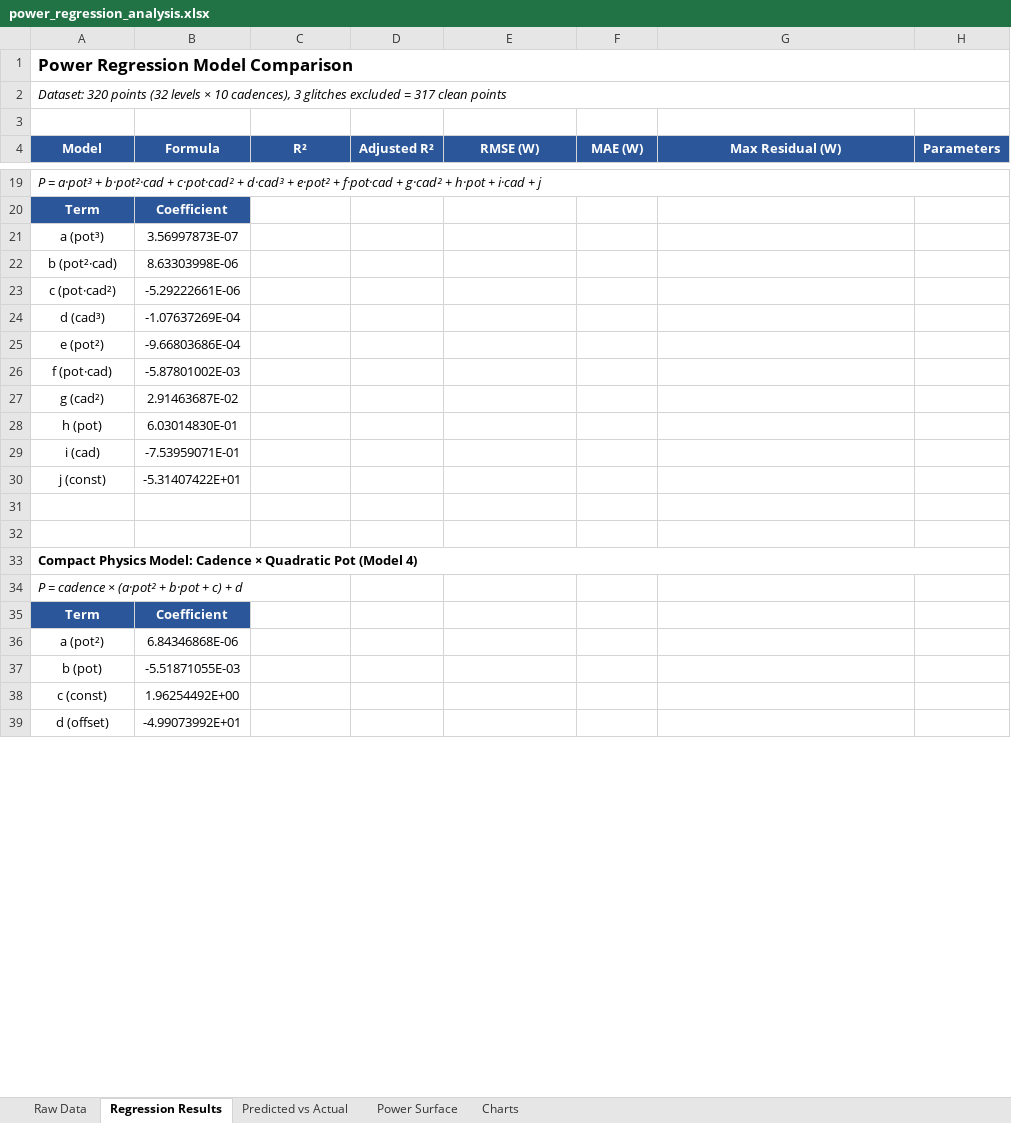
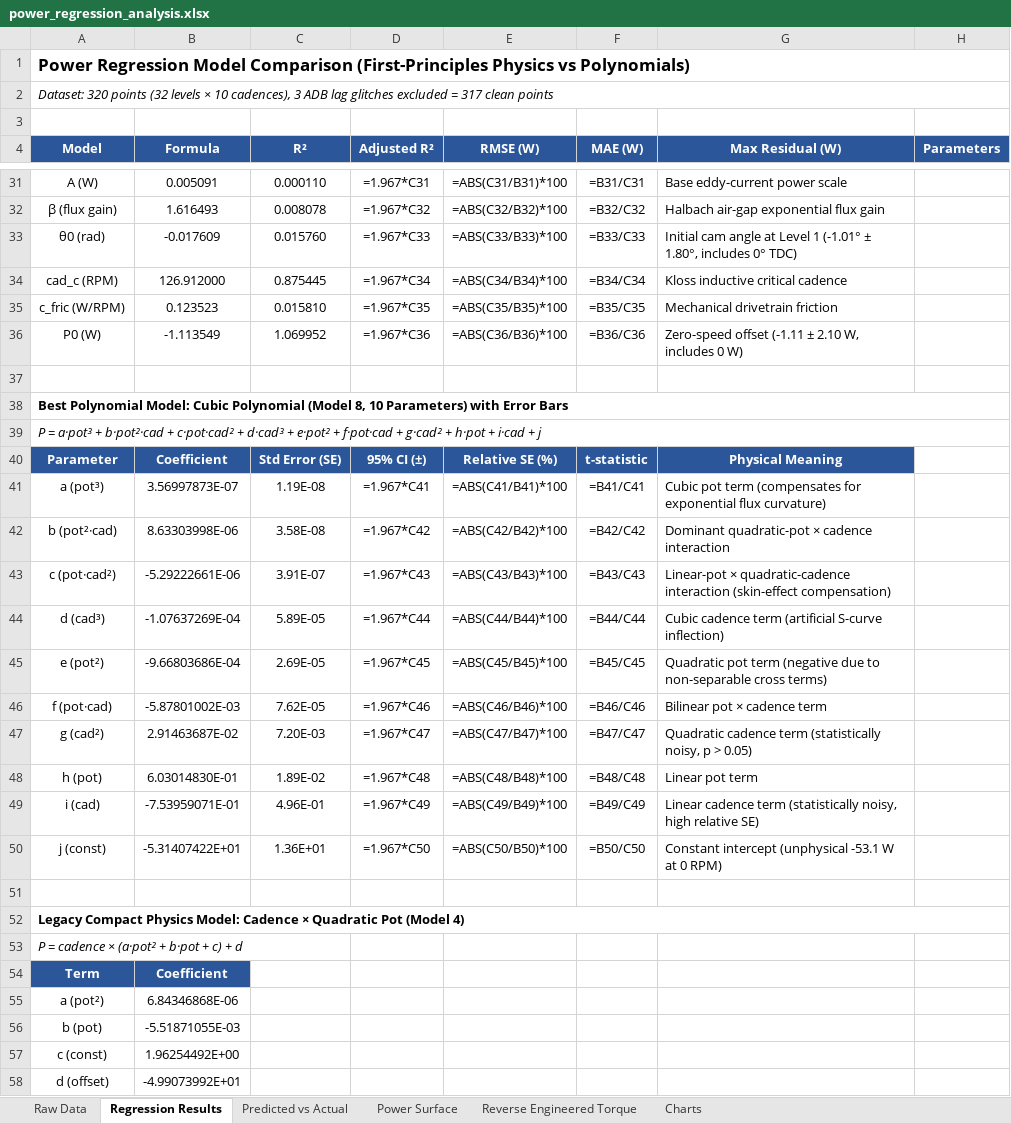
Before and after one commit to cblabs-org/echenon, an Excel workbook: docs/measurements/phase3/evidence/power_regression_analysis.xlsx, sheet Regression Results, drawn as a sheet; only a part is shown, gaps mark what is left out; values as stored, in another font and other column widths than the file's, no borders; formulas without a stored value are shown as written; removed rows and columns are numbered as before the commit, all else as after; the diff covers the shown part only; the diff names each change by its address in the sheet, - before the commit and + after, or states it on an @@ line.

Commit message:
feat(power): implement 4-param first-principles Physics P3r model in PowerEngine (WO-02.9)

```diff
--- a/docs/measurements/phase3/evidence/power_regression_analysis.xlsx (sheet Regression Results)
+++ b/docs/measurements/phase3/evidence/power_regression_analysis.xlsx (sheet Regression Results)
+sheet tab: Reverse Engineered Torque
-A1 (Model): …Model Comparison
+A1 (Model): …Model Comparison (First-Principles Physics vs Polynomials)
-A2 (Model): …cadences), 3 glitches excluded…
+A2 (Model): …cadences), 3 ADB lag glitches excluded…
+row 31: A (W) | 0.005091 | 0.000110 | =1.967*C31 | =ABS(C31/B31)*100 | =B31/C31 | Base eddy-current power scale
+row 32: β (flux gain) | 1.616493 | 0.008078 | =1.967*C32 | =ABS(C32/B32)*100 | =B32/C32 | Halbach air-gap exponential flux gain
+row 33: θ0 (rad) | -0.017609 | 0.015760 | =1.967*C33 | =ABS(C33/B33)*100 | =B33/C33 | Initial cam angle at Level 1 (-1.01° ± 1.80°, includes 0° TDC)
+row 34: cad_c (RPM) | 126.912000 | 0.875445 | =1.967*C34 | =ABS(C34/B34)*100 | =B34/C34 | Kloss inductive critical cadence
+row 35: c_fric (W/RPM) | 0.123523 | 0.015810 | =1.967*C35 | =ABS(C35/B35)*100 | =B35/C35 | Mechanical drivetrain friction
+row 36: P0 (W) | -1.113549 | 1.069952 | =1.967*C36 | =ABS(C36/B36)*100 | =B36/C36 | Zero-speed offset (-1.11 ± 2.10 W, includes 0 W)
+row 37: (empty)
+row 38: Best Polynomial Model: Cubic Polynomial (Model 8, 10 Parameters) with Error Bars
-row 20: Term | Coefficient
-row 21: a (pot³) | 3.56997873E-07
-row 22: b (pot²·cad) | 8.63303998E-06
-row 23: c (pot·cad²) | -5.29222661E-06
-row 24: d (cad³) | -1.07637269E-04
-row 25: e (pot²) | -9.66803686E-04
-row 26: f (pot·cad) | -5.87801002E-03
-row 27: g (cad²) | 2.91463687E-02
-row 28: h (pot) | 6.03014830E-01
-row 29: i (cad) | -7.53959071E-01
-row 30: j (const) | -5.31407422E+01
+row 40: Parameter | Coefficient | Std Error (SE) | 95% CI (±) | Relative SE (%) | t-statistic | Physical Meaning
+row 41: a (pot³) | 3.56997873E-07 | 1.19E-08 | =1.967*C41 | =ABS(C41/B41)*100 | =B41/C41 | Cubic pot term (compensates for exponential flux curvature)
+row 42: b (pot²·cad) | 8.63303998E-06 | 3.58E-08 | =1.967*C42 | =ABS(C42/B42)*100 | =B42/C42 | Dominant quadratic-pot × cadence interaction
+row 43: c (pot·cad²) | -5.29222661E-06 | 3.91E-07 | =1.967*C43 | =ABS(C43/B43)*100 | =B43/C43 | Linear-pot × quadratic-cadence interaction (skin-effect compensation)
+row 44: d (cad³) | -1.07637269E-04 | 5.89E-05 | =1.967*C44 | =ABS(C44/B44)*100 | =B44/C44 | Cubic cadence term (artificial S-curve inflection)
+row 45: e (pot²) | -9.66803686E-04 | 2.69E-05 | =1.967*C45 | =ABS(C45/B45)*100 | =B45/C45 | Quadratic pot term (negative due to non-separable cross terms)
+row 46: f (pot·cad) | -5.87801002E-03 | 7.62E-05 | =1.967*C46 | =ABS(C46/B46)*100 | =B46/C46 | Bilinear pot × cadence term
+row 47: g (cad²) | 2.91463687E-02 | 7.20E-03 | =1.967*C47 | =ABS(C47/B47)*100 | =B47/C47 | Quadratic cadence term (statistically noisy, p > 0.05)
+row 48: h (pot) | 6.03014830E-01 | 1.89E-02 | =1.967*C48 | =ABS(C48/B48)*100 | =B48/C48 | Linear pot term
+row 49: i (cad) | -7.53959071E-01 | 4.96E-01 | =1.967*C49 | =ABS(C49/B49)*100 | =B49/C49 | Linear cadence term (statistically noisy, high relative SE)
+row 50: j (const) | -5.31407422E+01 | 1.36E+01 | =1.967*C50 | =ABS(C50/B50)*100 | =B50/C50 | Constant intercept (unphysical -53.1 W at 0 RPM)
-row 32: (empty)
-A52 (Model): Compact Physics…
+A52 (Model): Legacy Compact Physics…
```
Also changed, not shown: 12 added rows, 1 removed row, 12 edited cells and cell formats elsewhere in this sheet, sheet Charts, sheet Predicted vs Actual, charts or pictures, 9 other files.
